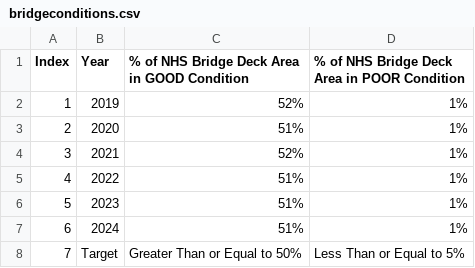
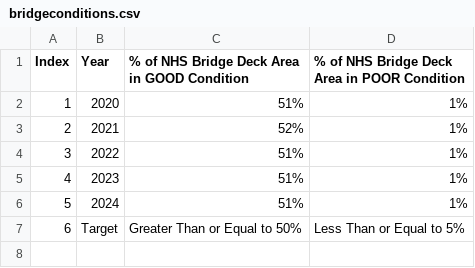
Before and after one commit to NorthFloridaTPO/NFTPO_AnnualMobilityReport2026, a CSV file: data/bridgeconditions.csv, drawn as a sheet; removed rows and columns are numbered as before the commit, all else as after; the diff names each change by its address in the sheet, - before the commit and + after, or states it on an @@ line.

```diff
--- a/data/bridgeconditions.csv
+++ b/data/bridgeconditions.csv
-row 2: 1 | 2019 | 52% | 1%
@@ column A (Index) renumbered from row 2 down @@
```
Also changed, not shown: data/cost_serious_injury.csv, data/employment.csv, 24 other files.
